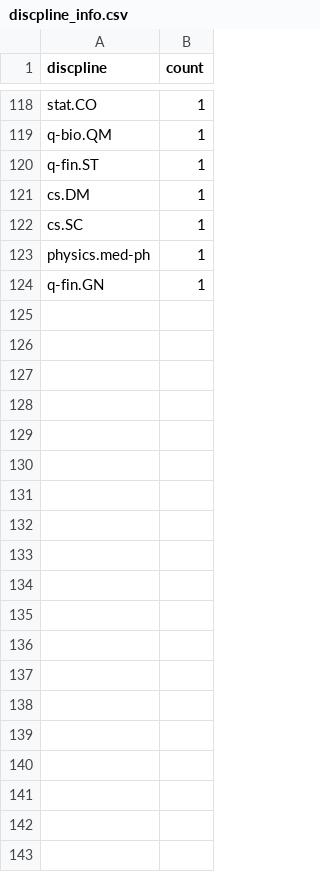
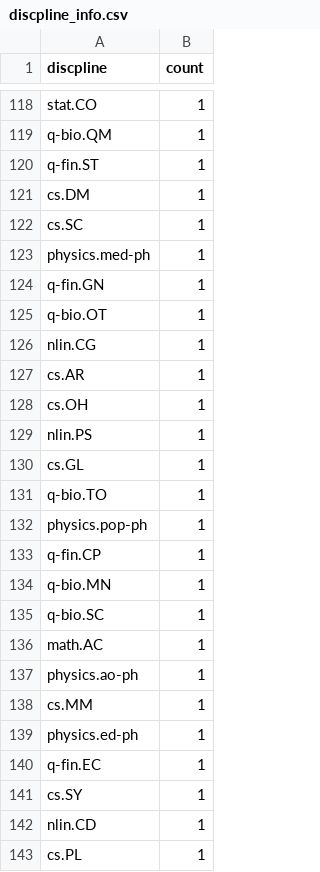
Before and after one commit to Alpha-Innovator/DocParser, a CSV file: data/discpline_info.csv, drawn as a sheet; only a part is shown, gaps mark what is left out; the diff covers the shown part only.

```diff
--- a/data/discpline_info.csv
+++ b/data/discpline_info.csv
@@ -124 +124,20 @@ physics.med-ph,1
 q-fin.GN,1
+q-bio.OT,1
+nlin.CG,1
+cs.AR,1
+cs.OH,1
+nlin.PS,1
+cs.GL,1
+q-bio.TO,1
+physics.pop-ph,1
+q-fin.CP,1
+q-bio.MN,1
+q-bio.SC,1
+math.AC,1
+physics.ao-ph,1
+cs.MM,1
+physics.ed-ph,1
+q-fin.EC,1
+cs.SY,1
+nlin.CD,1
+cs.PL,1
```
Also changed, not shown: 11 added rows elsewhere in this file.
